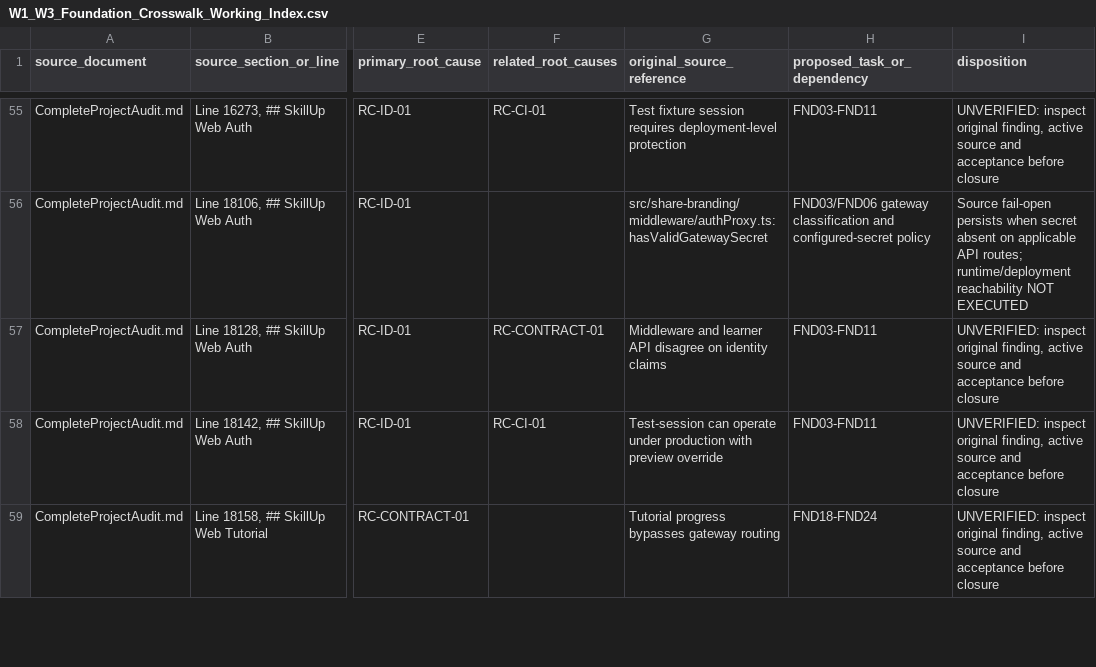
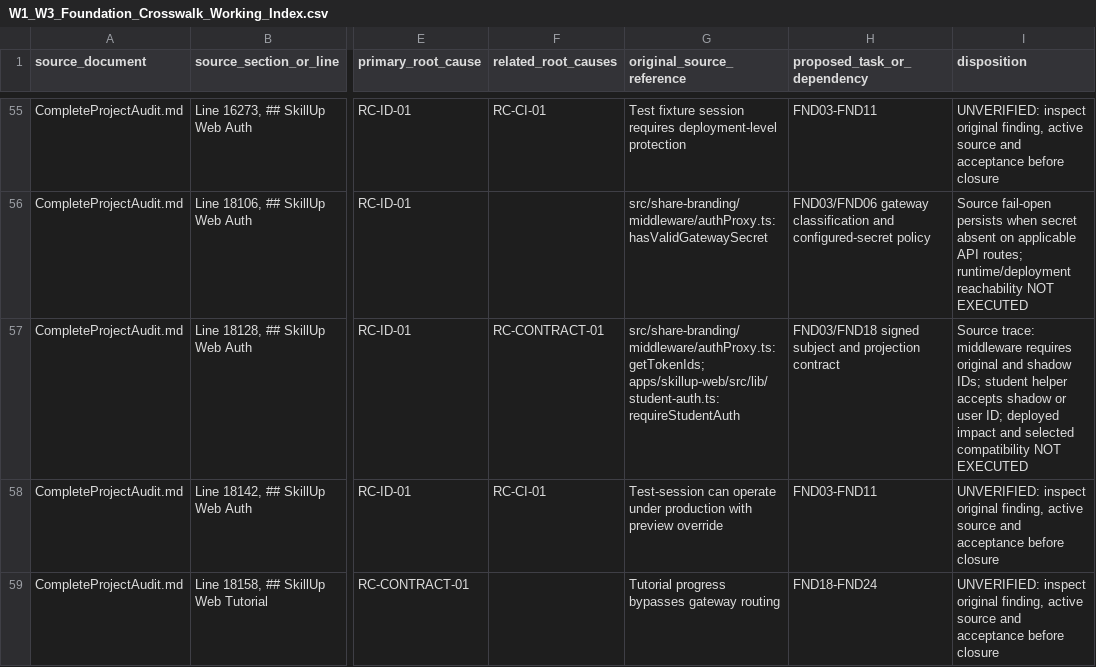
Before and after one commit to skillupitacademy-alt/SUIA_RTH_SHC, a CSV file: audit/W1_W3_Foundation_Crosswalk_Working_Index.csv, drawn as a sheet; only a part is shown, gaps mark what is left out; the diff names each change by its address in the sheet, - before the commit and + after, or states it on an @@ line.

Commit message:
docs(audit): trace learner identity claim mismatch

```diff
--- a/audit/W1_W3_Foundation_Crosswalk_Working_Index.csv
+++ b/audit/W1_W3_Foundation_Crosswalk_Working_Index.csv
-G57 (original_source_reference): Middleware and learner API disagree on identity claims
+G57 (original_source_reference): src/share-branding/middleware/authProxy.ts:getTokenIds; apps/skillup-web/src/lib/student-auth.ts:requireStudentAuth
-H57 (proposed_task_or_dependency): FND03-FND11
+H57 (proposed_task_or_dependency): FND03/FND18 signed subject and projection contract
-I57 (disposition): UNVERIFIED: inspect original finding, active source and acceptance before closure
+I57 (disposition): Source trace: middleware requires original and shadow IDs; student helper accepts shadow or user ID; deployed impact and selected compatibility NOT EXECUTED
```
